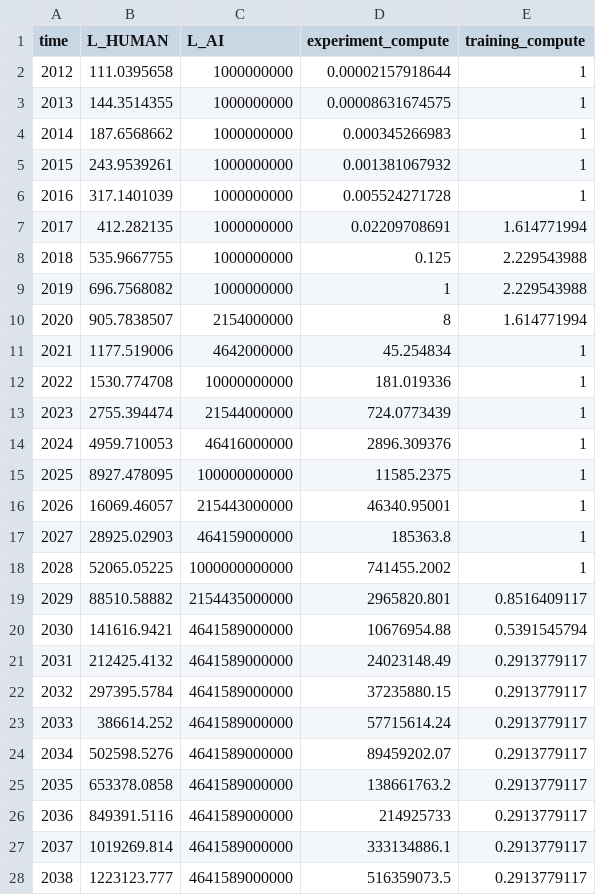
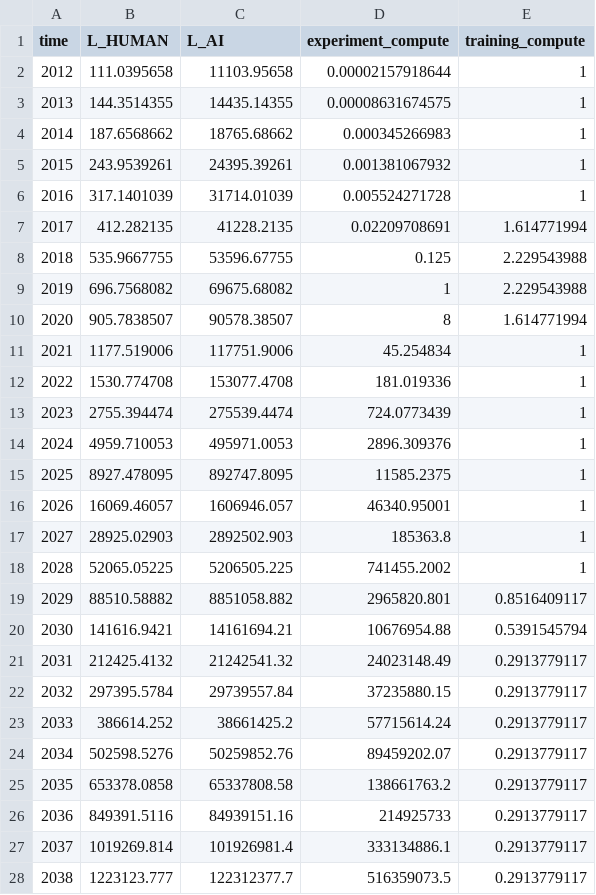
Before and after one commit to brendanhalstead/ai-progress-rates, a CSV file: input_data.csv, drawn as a sheet; only a part is shown; the diff covers the shown part only.

Commit message:
more conservative AI labor numbers

```diff
--- a/input_data.csv
+++ b/input_data.csv
@@ -1,28 +1,28 @@
 time,L_HUMAN,L_AI,experiment_compute,training_compute
-2012,111.0395658,1000000000,0.00002157918644,1
-2013,144.3514355,1000000000,0.00008631674575,1
-2014,187.6568662,1000000000,0.000345266983,1
-2015,243.9539261,1000000000,0.001381067932,1
-2016,317.1401039,1000000000,0.005524271728,1
-2017,412.282135,1000000000,0.02209708691,1.614771994
-2018,535.9667755,1000000000,0.125,2.229543988
-2019,696.7568082,1000000000,1,2.229543988
-2020,905.7838507,2154000000,8,1.614771994
-2021,1177.519006,4642000000,45.254834,1
-2022,1530.774708,10000000000,181.019336,1
-2023,2755.394474,21544000000,724.0773439,1
-2024,4959.710053,46416000000,2896.309376,1
-2025,8927.478095,100000000000,11585.2375,1
-2026,16069.46057,215443000000,46340.95001,1
-2027,28925.02903,464159000000,185363.8,1
-2028,52065.05225,1000000000000,741455.2002,1
-2029,88510.58882,2154435000000,2965820.801,0.8516409117
-2030,141616.9421,4641589000000,10676954.88,0.5391545794
-2031,212425.4132,4641589000000,24023148.49,0.2913779117
-2032,297395.5784,4641589000000,37235880.15,0.2913779117
-2033,386614.252,4641589000000,57715614.24,0.2913779117
-2034,502598.5276,4641589000000,89459202.07,0.2913779117
-2035,653378.0858,4641589000000,138661763.2,0.2913779117
-2036,849391.5116,4641589000000,214925733,0.2913779117
-2037,1019269.814,4641589000000,333134886.1,0.2913779117
-2038,1223123.777,4641589000000,516359073.5,0.2913779117
+2012,111.0395658,11103.95658,0.00002157918644,1
+2013,144.3514355,14435.14355,0.00008631674575,1
+2014,187.6568662,18765.68662,0.000345266983,1
+2015,243.9539261,24395.39261,0.001381067932,1
+2016,317.1401039,31714.01039,0.005524271728,1
+2017,412.282135,41228.2135,0.02209708691,1.614771994
+2018,535.9667755,53596.67755,0.125,2.229543988
+2019,696.7568082,69675.68082,1,2.229543988
+2020,905.7838507,90578.38507,8,1.614771994
+2021,1177.519006,117751.9006,45.254834,1
+2022,1530.774708,153077.4708,181.019336,1
+2023,2755.394474,275539.4474,724.0773439,1
+2024,4959.710053,495971.0053,2896.309376,1
+2025,8927.478095,892747.8095,11585.2375,1
+2026,16069.46057,1606946.057,46340.95001,1
+2027,28925.02903,2892502.903,185363.8,1
+2028,52065.05225,5206505.225,741455.2002,1
+2029,88510.58882,8851058.882,2965820.801,0.8516409117
+2030,141616.9421,14161694.21,10676954.88,0.5391545794
+2031,212425.4132,21242541.32,24023148.49,0.2913779117
+2032,297395.5784,29739557.84,37235880.15,0.2913779117
+2033,386614.252,38661425.2,57715614.24,0.2913779117
+2034,502598.5276,50259852.76,89459202.07,0.2913779117
+2035,653378.0858,65337808.58,138661763.2,0.2913779117
+2036,849391.5116,84939151.16,214925733,0.2913779117
+2037,1019269.814,101926981.4,333134886.1,0.2913779117
+2038,1223123.777,122312377.7,516359073.5,0.2913779117
```
Also changed, not shown: 9 edited cells elsewhere in this file.
